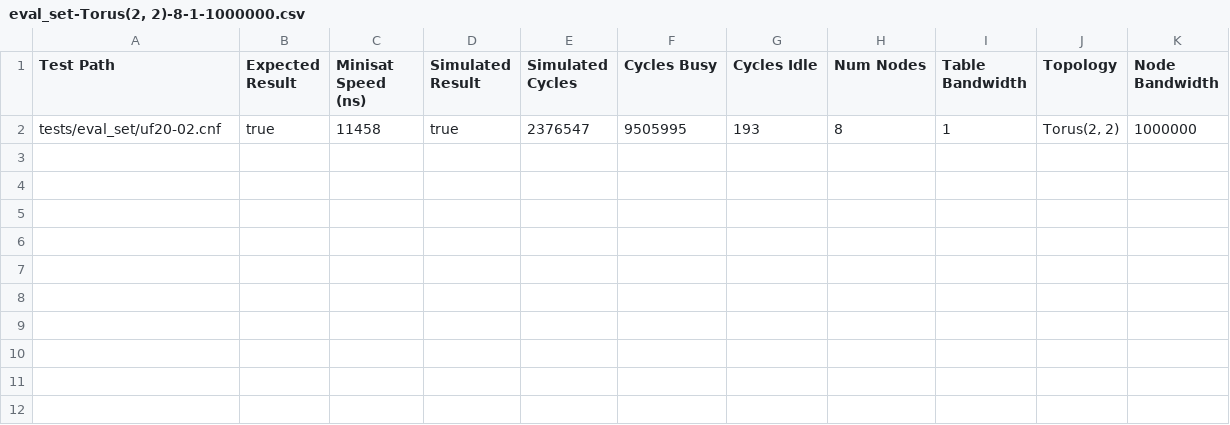
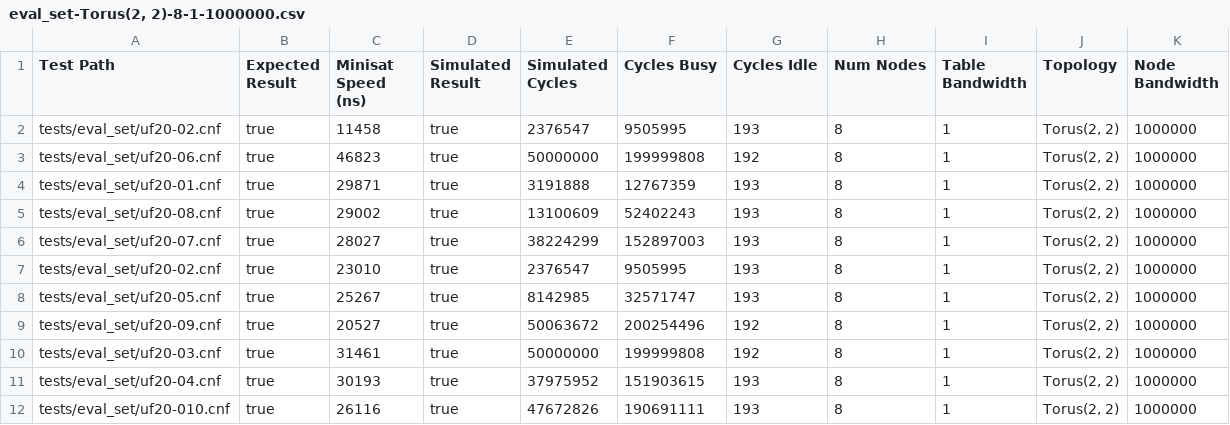
Before and after one commit to TateStaples/SatSwarm, a CSV file: logs/eval_set-Torus(2, 2)-8-1-1000000.csv, drawn as a sheet; the diff names each change by its address in the sheet, - before the commit and + after, or states it on an @@ line.

```diff
--- a/logs/eval_set-Torus(2, 2)-8-1-1000000.csv
+++ b/logs/eval_set-Torus(2, 2)-8-1-1000000.csv
+row 3: tests/eval_set/uf20-06.cnf | true | 46823 | true | 50000000 | 199999808 | 192 | 8 | 1 | Torus(2, 2) | 1000000
+row 4: tests/eval_set/uf20-01.cnf | true | 29871 | true | 3191888 | 12767359 | 193 | 8 | 1 | Torus(2, 2) | 1000000
+row 5: tests/eval_set/uf20-08.cnf | true | 29002 | true | 13100609 | 52402243 | 193 | 8 | 1 | Torus(2, 2) | 1000000
+row 6: tests/eval_set/uf20-07.cnf | true | 28027 | true | 38224299 | 152897003 | 193 | 8 | 1 | Torus(2, 2) | 1000000
+row 7: tests/eval_set/uf20-02.cnf | true | 23010 | true | 2376547 | 9505995 | 193 | 8 | 1 | Torus(2, 2) | 1000000
+row 8: tests/eval_set/uf20-05.cnf | true | 25267 | true | 8142985 | 32571747 | 193 | 8 | 1 | Torus(2, 2) | 1000000
+row 9: tests/eval_set/uf20-09.cnf | true | 20527 | true | 50063672 | 200254496 | 192 | 8 | 1 | Torus(2, 2) | 1000000
+row 10: tests/eval_set/uf20-03.cnf | true | 31461 | true | 50000000 | 199999808 | 192 | 8 | 1 | Torus(2, 2) | 1000000
+row 11: tests/eval_set/uf20-04.cnf | true | 30193 | true | 37975952 | 151903615 | 193 | 8 | 1 | Torus(2, 2) | 1000000
+row 12: tests/eval_set/uf20-010.cnf | true | 26116 | true | 47672826 | 190691111 | 193 | 8 | 1 | Torus(2, 2) | 1000000
```
Also changed, not shown: 12 other files.
